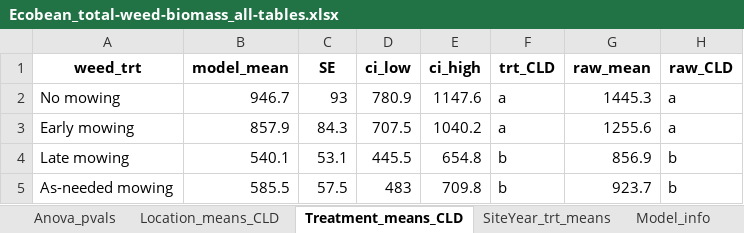
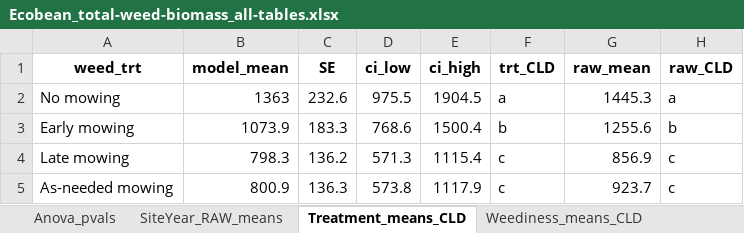
Before and after one commit to ericyoungerman/IMT, an Excel workbook: rmarkdowns/analysis/tables/weed-biomass/ecobean/total/Ecobean_total-weed-biomass_all-tables.xlsx, sheet Treatment_means_CLD, drawn as a sheet; values as stored, in another font and other column widths than the file's, no borders; the diff names each change by its address in the sheet, - before the commit and + after, or states it on an @@ line.

```diff
--- a/rmarkdowns/analysis/tables/weed-biomass/ecobean/total/Ecobean_total-weed-biomass_all-tables.xlsx (sheet Treatment_means_CLD)
+++ b/rmarkdowns/analysis/tables/weed-biomass/ecobean/total/Ecobean_total-weed-biomass_all-tables.xlsx (sheet Treatment_means_CLD)
-sheet tab: Location_means_CLD
+sheet tab: SiteYear_RAW_means
-sheet tab: SiteYear_trt_means
+sheet tab: Weediness_means_CLD
-B2 (model_mean): 946.7
+B2 (model_mean): 1363
-C2 (SE): 93
+C2 (SE): 232.6
-D2 (ci_low): 780.9
+D2 (ci_low): 975.5
-E2 (ci_high): 1147.6
+E2 (ci_high): 1904.5
-B3 (model_mean): 857.9
+B3 (model_mean): 1073.9
-C3 (SE): 84.3
+C3 (SE): 183.3
-D3 (ci_low): 707.5
+D3 (ci_low): 768.6
-E3 (ci_high): 1040.2
+E3 (ci_high): 1500.4
-F3 (trt_CLD): a
+F3 (trt_CLD): b
-H3 (raw_CLD): a
+H3 (raw_CLD): b
-B4 (model_mean): 540.1
+B4 (model_mean): 798.3
-C4 (SE): 53.1
+C4 (SE): 136.2
-D4 (ci_low): 445.5
+D4 (ci_low): 571.3
-E4 (ci_high): 654.8
+E4 (ci_high): 1115.4
-F4:F5 (trt_CLD): b
+F4:F5 (trt_CLD): c
-H4:H5 (raw_CLD): b
+H4:H5 (raw_CLD): c
-B5 (model_mean): 585.5
+B5 (model_mean): 800.9
-C5 (SE): 57.5
+C5 (SE): 136.3
-D5 (ci_low): 483
+D5 (ci_low): 573.8
-E5 (ci_high): 709.8
+E5 (ci_high): 1117.9
```
Also changed, not shown: sheet Weediness_means_CLD, sheet Model_info, sheet SiteYear_RAW_means, sheet Anova_pvals, other sheet tabs, 32 other files.
